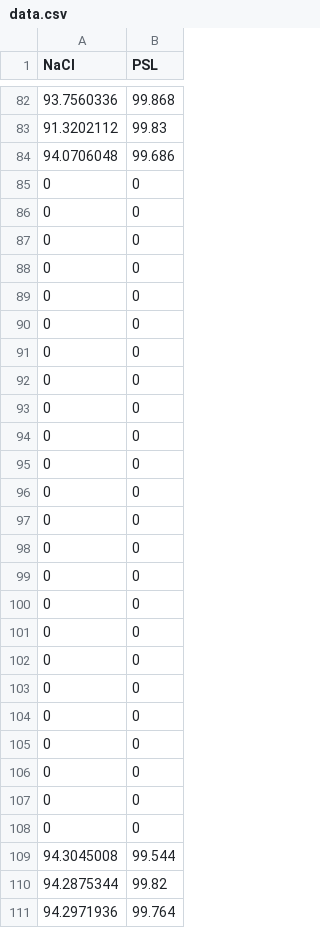
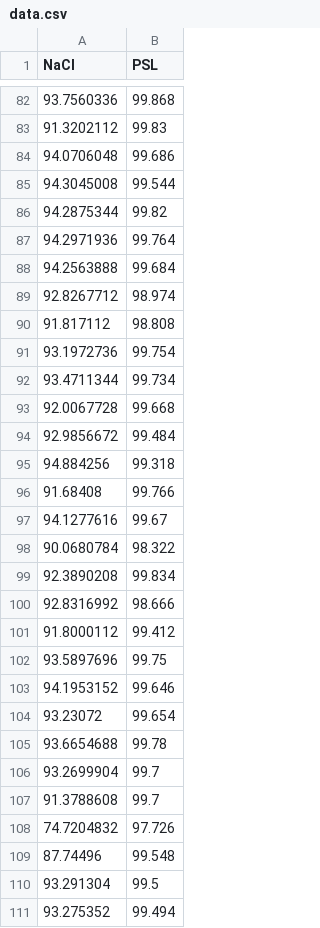
Before and after one commit to tsipkens/nrc-mask-data, a CSV file: sd22/data.csv, drawn as a sheet; only a part is shown, gaps mark what is left out; the shorter side is filled out with more unchanged rows; the diff covers the shown part only.

Commit message:
Reformat data, removing null entries

```diff
--- a/sd22/data.csv
+++ b/sd22/data.csv
@@ -84,26 +84,2 @@ NaCl,PSL
 94.0706048,99.686
-0,0
-0,0
-0,0
-0,0
-0,0
-0,0
-0,0
-0,0
-0,0
-0,0
-0,0
-0,0
-0,0
-0,0
-0,0
-0,0
-0,0
-0,0
-0,0
-0,0
-0,0
-0,0
-0,0
-0,0
 94.3045008,99.544
```
Also changed, not shown: 2 removed rows and 2 edited cells elsewhere in this file, 1 other file.
